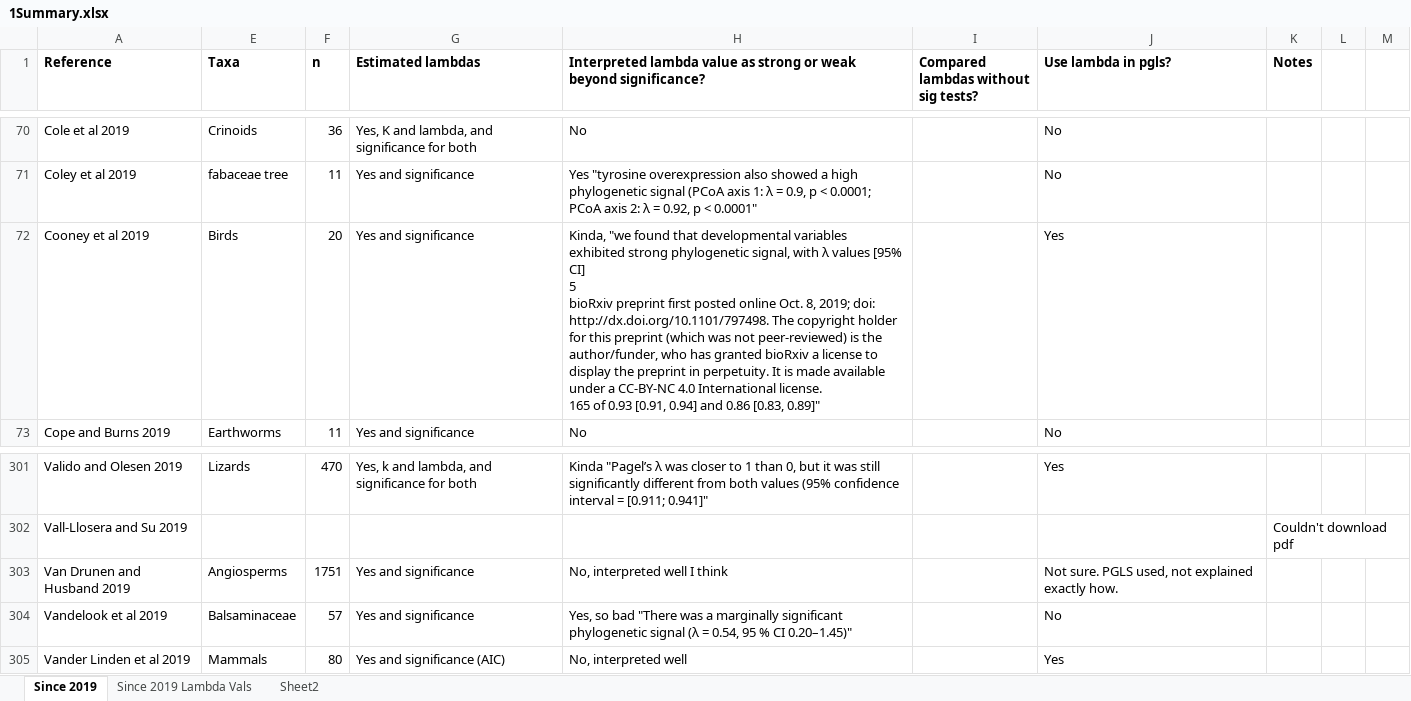
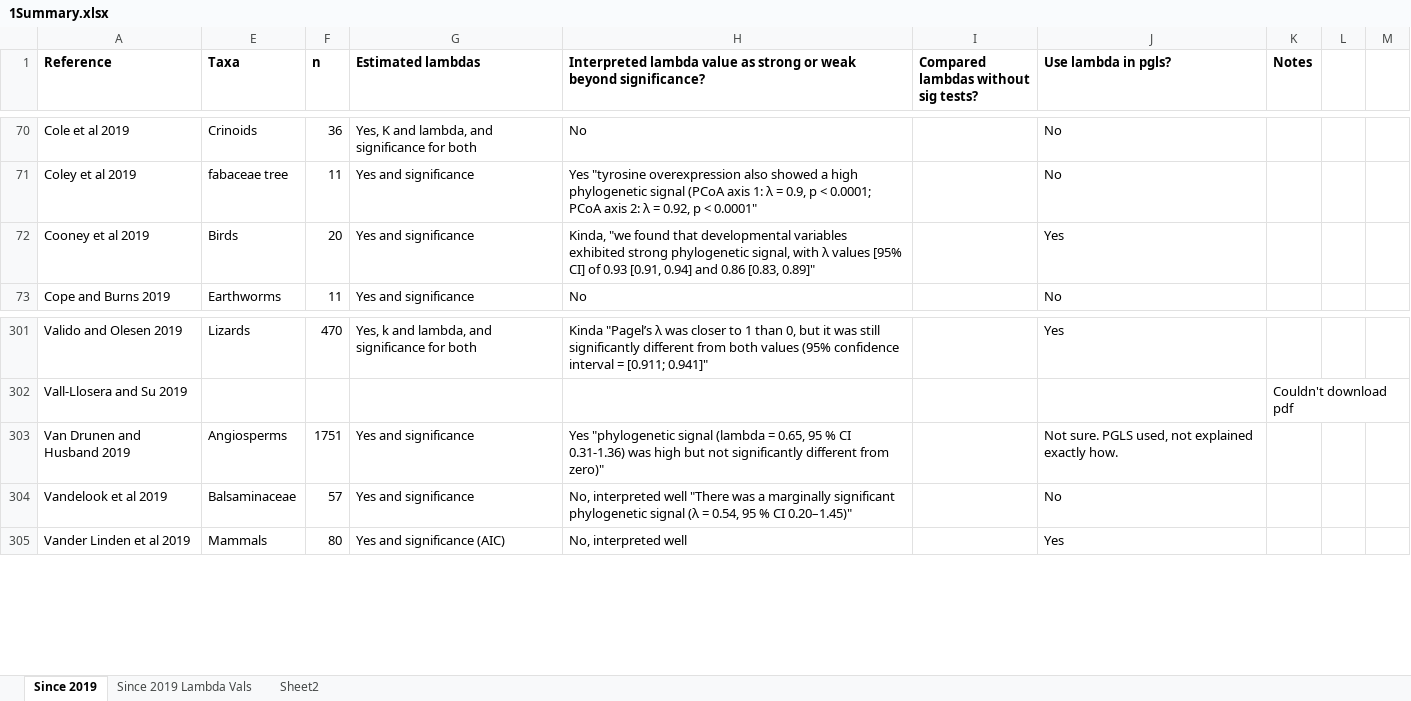
Before and after one commit to ebaken/2020-Adams_Baken_and_Collyer, an Excel workbook: Literature_Review/1Summary.xlsx, sheet Since 2019, drawn as a sheet; only a part is shown, gaps mark what is left out; values as stored, in another font and other column widths than the file's, no borders; ↵ is a line break in a cell; the diff names each change by its address in the sheet, - before the commit and + after, or states it on an @@ line.

```diff
--- a/Literature_Review/1Summary.xlsx (sheet Since 2019)
+++ b/Literature_Review/1Summary.xlsx (sheet Since 2019)
-H72: …[95% CI] ↵ 5 ↵ bioRxiv preprint first posted online Oct. 8, 2019; doi: http://dx.doi.org/10.1101/797498. The copyright holder for this preprint (which was not peer-reviewed) is the author/funder, who has granted bioRxiv a license to display the preprint in perpetuity. It is made available under a CC-BY-NC 4.0 International license. ↵ 165 of 0.93…
+H72: …[95% CI] of 0.93…
-H303: No, interpreted well I think
+H303: Yes "phylogenetic signal (lambda = 0.65, 95 % CI 0.31-1.36) was high but not significantly different from zero)"
-H304: Yes, so bad "There was…
+H304: No, interpreted well "There was…
```
Also changed, not shown: 13 other files.
